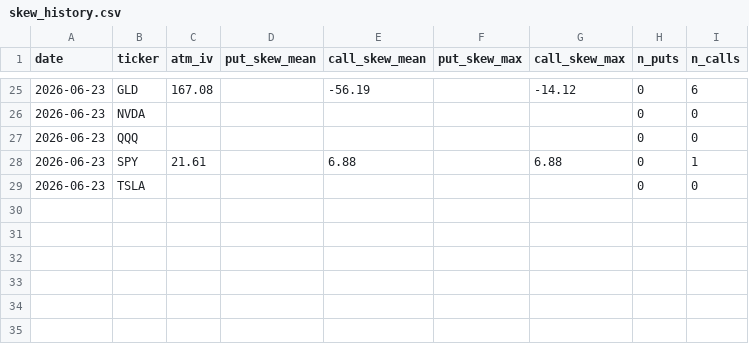
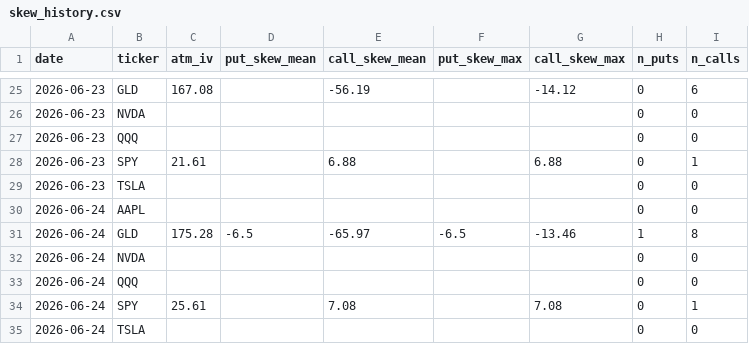
Before and after one commit to jaamesm/options-pricer, a CSV file: data/skew_history.csv, drawn as a sheet; only a part is shown, gaps mark what is left out.

```diff
--- a/data/skew_history.csv
+++ b/data/skew_history.csv
@@ -29 +29,7 @@ date,ticker,atm_iv,put_skew_mean,call_skew_mean,put_skew_max,call_skew_max,n_put
 2026-06-23,TSLA,,,,,,0,0
+2026-06-24,AAPL,,,,,,0,0
+2026-06-24,GLD,175.28,-6.5,-65.97,-6.5,-13.46,1,8
+2026-06-24,NVDA,,,,,,0,0
+2026-06-24,QQQ,,,,,,0,0
+2026-06-24,SPY,25.61,,7.08,,7.08,0,1
+2026-06-24,TSLA,,,,,,0,0
```
Also changed, not shown: data/gld_chain.csv, data/gld_signals.csv, 14 other files.
